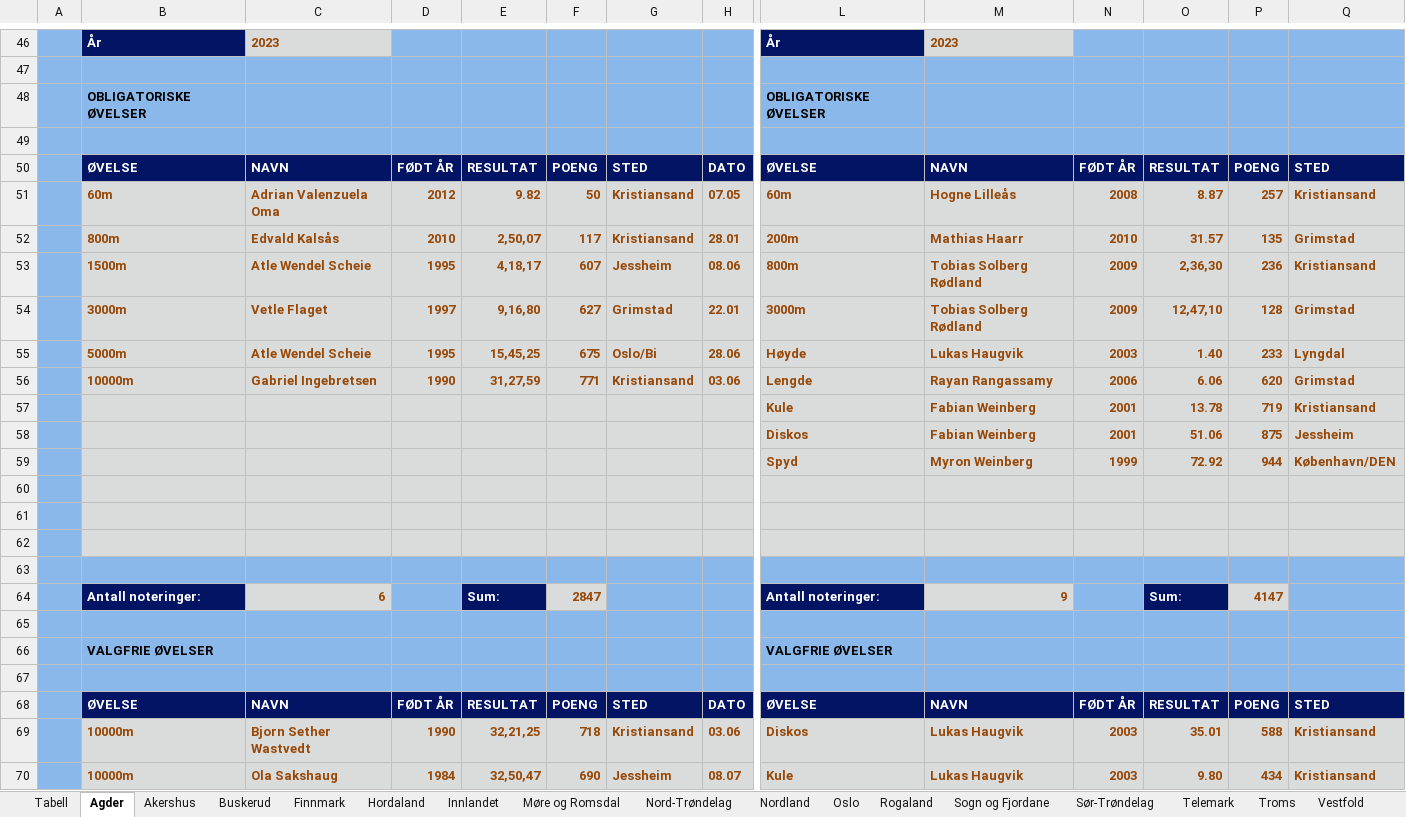
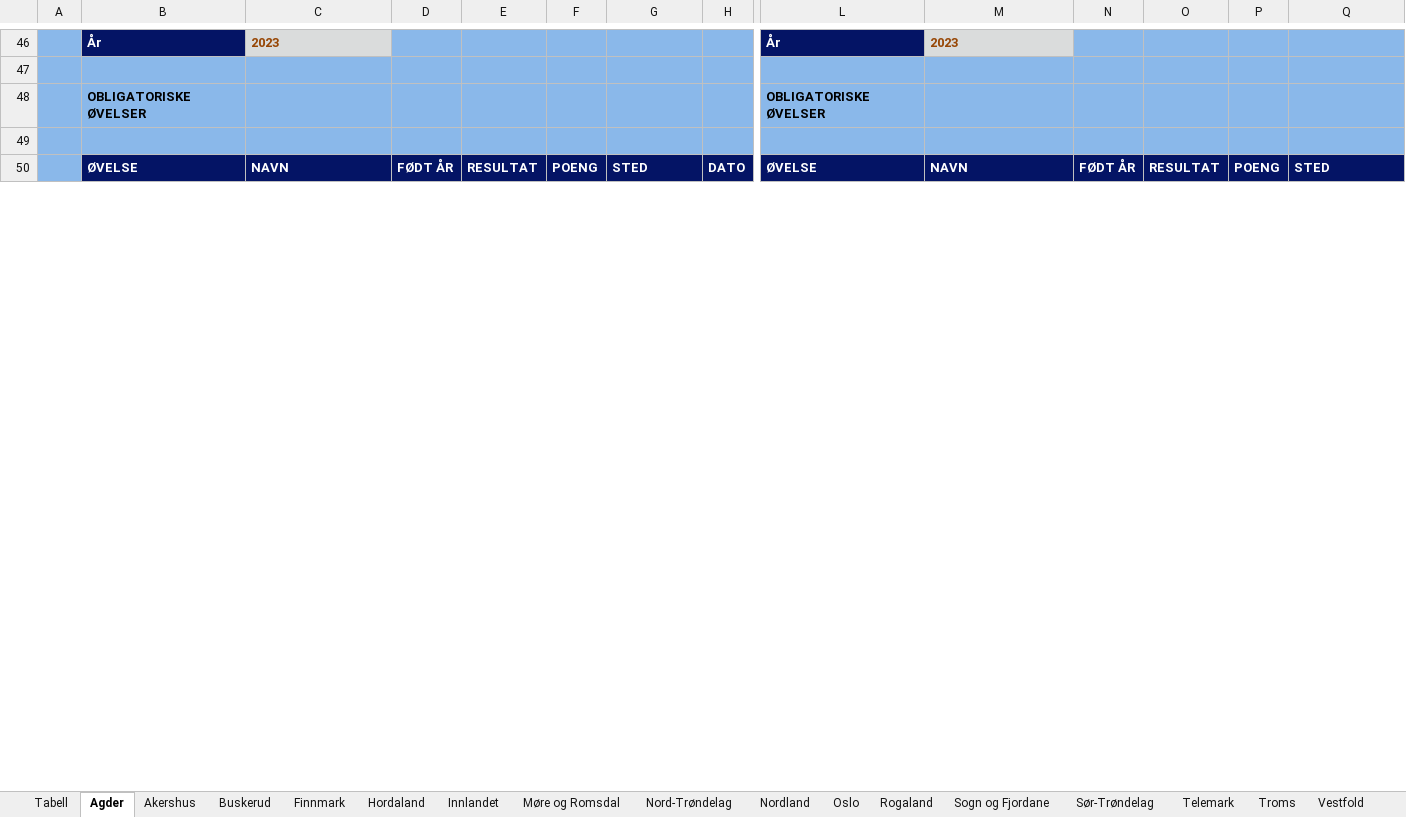
Before and after one commit to perellef/Seriekalkulator-Friidrett, an Excel workbook: output/Lagserien 2023 menn 3. div.xlsx, sheet Agder, drawn as a sheet; only a part is shown, gaps mark what is left out; values as stored, in another font and other column widths than the file's, no borders; removed rows and columns are numbered as before the commit, all else as after; rows hold the shown columns only; the diff covers the shown part only; the diff names each change by its address in the sheet, - before the commit and + after, or states it on an @@ line.

```diff
--- a/output/Lagserien 2023 menn 3. div.xlsx (sheet Agder)
+++ b/output/Lagserien 2023 menn 3. div.xlsx (sheet Agder)
-row 51:  | 60m | Adrian Valenzuela Oma | 2012 | 9.82 | 50 | Kristiansand | 07.05 | 60m | Hogne Lilleås | 2008 | 8.87 | 257 | Kristiansand
-row 52:  | 800m | Edvald Kalsås | 2010 | 2,50,07 | 117 | Kristiansand | 28.01 | 200m | Mathias Haarr | 2010 | 31.57 | 135 | Grimstad
-row 53:  | 1500m | Atle Wendel Scheie | 1995 | 4,18,17 | 607 | Jessheim | 08.06 | 800m | Tobias Solberg Rødland | 2009 | 2,36,30 | 236 | Kristiansand
-row 54:  | 3000m | Vetle Flaget | 1997 | 9,16,80 | 627 | Grimstad | 22.01 | 3000m | Tobias Solberg Rødland | 2009 | 12,47,10 | 128 | Grimstad
-row 55:  | 5000m | Atle Wendel Scheie | 1995 | 15,45,25 | 675 | Oslo/Bi | 28.06 | Høyde | Lukas Haugvik | 2003 | 1.40 | 233 | Lyngdal
-row 56:  | 10000m | Gabriel Ingebretsen | 1990 | 31,27,59 | 771 | Kristiansand | 03.06 | Lengde | Rayan Rangassamy | 2006 | 6.06 | 620 | Grimstad
-row 57:  |  |  |  |  |  |  |  | Kule | Fabian Weinberg | 2001 | 13.78 | 719 | Kristiansand
-row 58:  |  |  |  |  |  |  |  | Diskos | Fabian Weinberg | 2001 | 51.06 | 875 | Jessheim
-row 59:  |  |  |  |  |  |  |  | Spyd | Myron Weinberg | 1999 | 72.92 | 944 | København/DEN
-row 60: (empty)
-row 61: (empty)
-row 62: (empty)
-row 63: (empty)
-row 64:  | Antall noteringer: | 6 |  | Sum: | 2847 |  |  | Antall noteringer: | 9 |  | Sum: | 4147
-row 65: (empty)
@@ row 66 moved to row 108: VALGFRIE ØVELSER @@
-row 67: (empty)
@@ row 68 moved to row 92: ØVELSE @@
-row 69:  | 10000m | Bjorn Sether Wastvedt | 1990 | 32,21,25 | 718 | Kristiansand | 03.06 | Diskos | Lukas Haugvik | 2003 | 35.01 | 588 | Kristiansand
-row 70:  | 10000m | Ola Sakshaug | 1984 | 32,50,47 | 690 | Jessheim | 08.07 | Kule | Lukas Haugvik | 2003 | 9.80 | 434 | Kristiansand
```
Also changed, not shown: 38 added rows, 20 removed rows, 3 moved rows and 94 edited cells elsewhere in this sheet, sheet Rogaland, sheet Hordaland, sheet Tabell, sheet Akershus, sheet Vestfold, sheet Nordland, 9 more sheets, output/Lagserien 2023 1-2. div.xlsx, output/Lagserien 2023 kvinner 3. div.xlsx, 2 other files.
